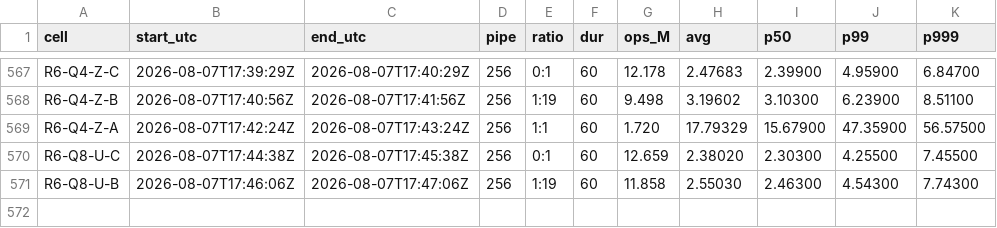
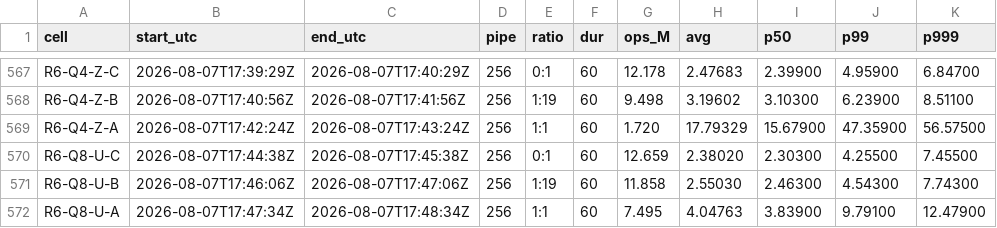
Before and after one commit to Boo-seon-woong/memcached-1.6.42-port_v4, a TSV file: experiments/semi_final/genie/manifest.tsv, drawn as a sheet; only a part is shown, gaps mark what is left out; the diff names each change by its address in the sheet, - before the commit and + after, or states it on an @@ line.

Commit message:
[genie] R6-Q8-U-A 7.495M

```diff
--- a/experiments/semi_final/genie/manifest.tsv
+++ b/experiments/semi_final/genie/manifest.tsv
+row 572: R6-Q8-U-A | 2026-08-07T17:47:34Z | 2026-08-07T17:48:34Z | 256 | 1:1 | 60 | 7.495 | 4.04763 | 3.83900 | 9.79100 | 12.47900
```
Also changed, not shown: 2 other files.
